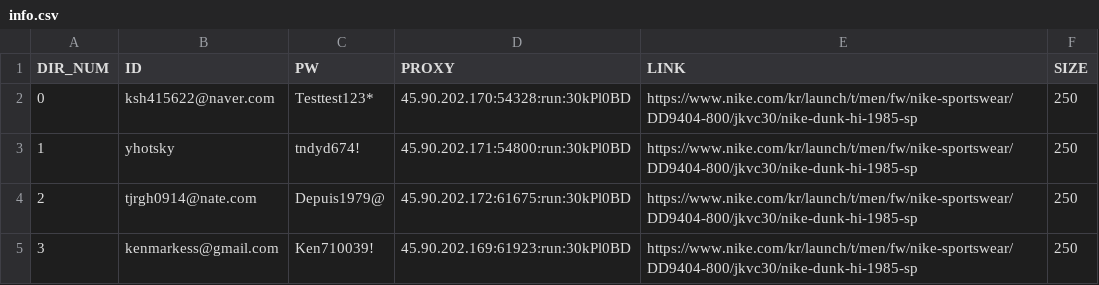
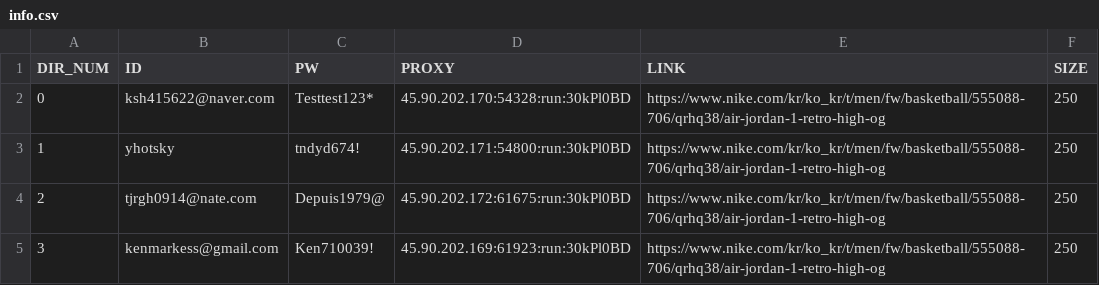
Before and after one commit to kimsinhyun/Nike_bot, a CSV file: info.csv, drawn as a sheet.

Commit message:
fix size -> address page

```diff
--- a/info.csv
+++ b/info.csv
@@ -1,5 +1,5 @@
 DIR_NUM,ID,PW,PROXY,LINK,SIZE
-0,ksh415622@naver.com,Testtest123*,45.90.202.170:54328:run:30kPl0BD,https://www.nike.com/kr/launch/t/men/fw/nike-sportswear/DD9404-800/jkvc30/nike-dunk-hi-1985-sp,250
-1,yhotsky,tndyd674!,45.90.202.171:54800:run:30kPl0BD,https://www.nike.com/kr/launch/t/men/fw/nike-sportswear/DD9404-800/jkvc30/nike-dunk-hi-1985-sp,250
-2,tjrgh0914@nate.com,Depuis1979@,45.90.202.172:61675:run:30kPl0BD,https://www.nike.com/kr/launch/t/men/fw/nike-sportswear/DD9404-800/jkvc30/nike-dunk-hi-1985-sp,250
-3,kenmarkess@gmail.com,Ken710039!,45.90.202.169:61923:run:30kPl0BD,https://www.nike.com/kr/launch/t/men/fw/nike-sportswear/DD9404-800/jkvc30/nike-dunk-hi-1985-sp,250
+0,ksh415622@naver.com,Testtest123*,45.90.202.170:54328:run:30kPl0BD,https://www.nike.com/kr/ko_kr/t/men/fw/basketball/555088-706/qrhq38/air-jordan-1-retro-high-og,250
+1,yhotsky,tndyd674!,45.90.202.171:54800:run:30kPl0BD,https://www.nike.com/kr/ko_kr/t/men/fw/basketball/555088-706/qrhq38/air-jordan-1-retro-high-og,250
+2,tjrgh0914@nate.com,Depuis1979@,45.90.202.172:61675:run:30kPl0BD,https://www.nike.com/kr/ko_kr/t/men/fw/basketball/555088-706/qrhq38/air-jordan-1-retro-high-og,250
+3,kenmarkess@gmail.com,Ken710039!,45.90.202.169:61923:run:30kPl0BD,https://www.nike.com/kr/ko_kr/t/men/fw/basketball/555088-706/qrhq38/air-jordan-1-retro-high-og,250
```
Also changed, not shown: 5 other files.
